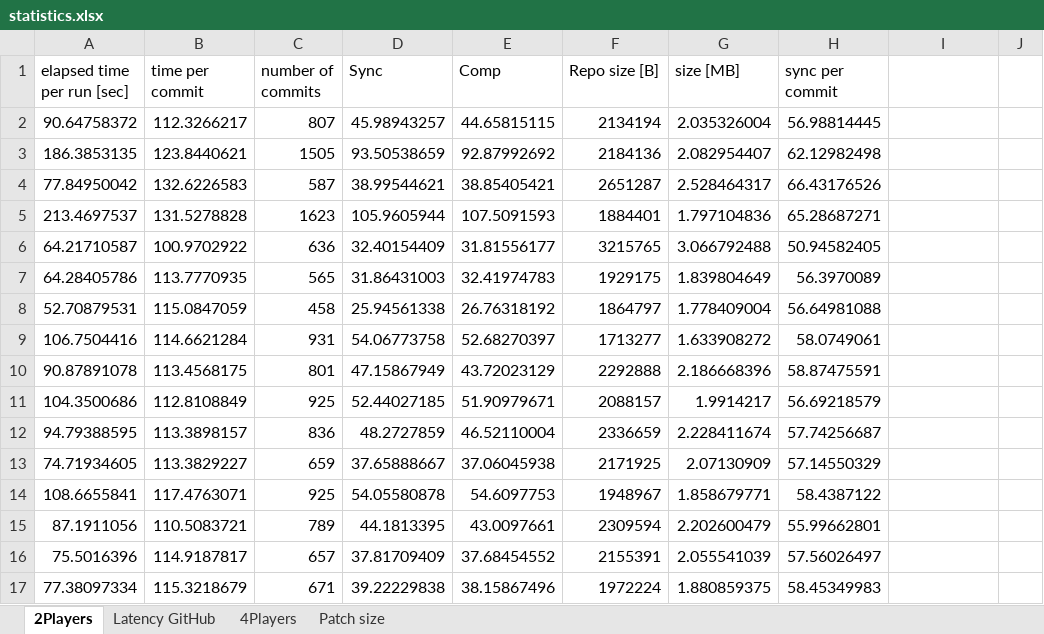
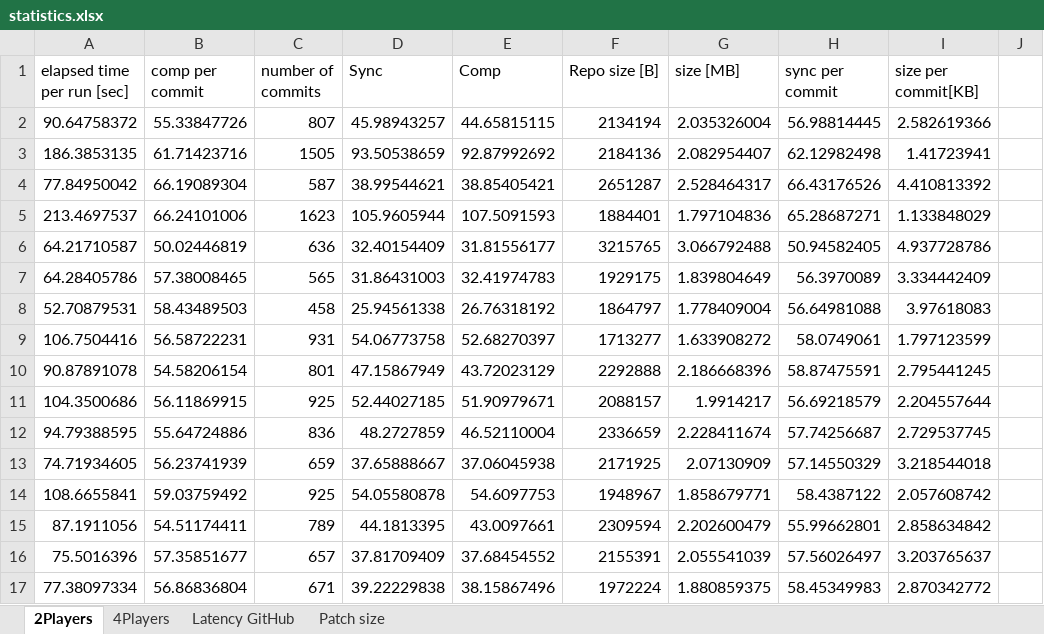
Before and after one commit to Matter95/CatanDS, an Excel workbook: statistics.xlsx, sheet 2Players, drawn as a sheet; only a part is shown; values as stored, in another font and other column widths than the file's, no borders; charts and pictures not drawn; the diff covers the shown part only; the diff names each change by its address in the sheet, - before the commit and + after, or states it on an @@ line.

```diff
--- a/statistics.xlsx (sheet 2Players)
+++ b/statistics.xlsx (sheet 2Players)
@@ sheet tab order changed: 2Players | 4Players | Latency GitHub | Patch size @@
-B1: time per commit
+B1: comp per commit
-I1: (empty)
+I1: size per commit[KB]
-B2 (comp per commit): 112.3266217
+B2 (comp per commit): 55.33847726
-I2 (size per commit[KB]): (empty)
+I2 (size per commit[KB]): 2.582619366
-B3 (comp per commit): 123.8440621
+B3 (comp per commit): 61.71423716
-I3 (size per commit[KB]): (empty)
+I3 (size per commit[KB]): 1.41723941
-B4 (comp per commit): 132.6226583
+B4 (comp per commit): 66.19089304
-I4 (size per commit[KB]): (empty)
+I4 (size per commit[KB]): 4.410813392
-B5 (comp per commit): 131.5278828
+B5 (comp per commit): 66.24101006
-I5 (size per commit[KB]): (empty)
+I5 (size per commit[KB]): 1.133848029
-B6 (comp per commit): 100.9702922
+B6 (comp per commit): 50.02446819
-I6 (size per commit[KB]): (empty)
+I6 (size per commit[KB]): 4.937728786
-B7 (comp per commit): 113.7770935
+B7 (comp per commit): 57.38008465
-I7 (size per commit[KB]): (empty)
+I7 (size per commit[KB]): 3.334442409
-B8 (comp per commit): 115.0847059
+B8 (comp per commit): 58.43489503
-I8 (size per commit[KB]): (empty)
+I8 (size per commit[KB]): 3.97618083
-B9 (comp per commit): 114.6621284
+B9 (comp per commit): 56.58722231
-I9 (size per commit[KB]): (empty)
+I9 (size per commit[KB]): 1.797123599
-B10 (comp per commit): 113.4568175
+B10 (comp per commit): 54.58206154
-I10 (size per commit[KB]): (empty)
+I10 (size per commit[KB]): 2.795441245
-B11 (comp per commit): 112.8108849
+B11 (comp per commit): 56.11869915
-I11 (size per commit[KB]): (empty)
+I11 (size per commit[KB]): 2.204557644
-B12 (comp per commit): 113.3898157
+B12 (comp per commit): 55.64724886
-I12 (size per commit[KB]): (empty)
+I12 (size per commit[KB]): 2.729537745
-B13 (comp per commit): 113.3829227
+B13 (comp per commit): 56.23741939
-I13 (size per commit[KB]): (empty)
+I13 (size per commit[KB]): 3.218544018
-B14 (comp per commit): 117.4763071
+B14 (comp per commit): 59.03759492
-I14 (size per commit[KB]): (empty)
+I14 (size per commit[KB]): 2.057608742
-B15 (comp per commit): 110.5083721
+B15 (comp per commit): 54.51174411
-I15 (size per commit[KB]): (empty)
+I15 (size per commit[KB]): 2.858634842
-B16 (comp per commit): 114.9187817
+B16 (comp per commit): 57.35851677
-I16 (size per commit[KB]): (empty)
+I16 (size per commit[KB]): 3.203765637
-B17 (comp per commit): 115.3218679
+B17 (comp per commit): 56.86836804
-I17 (size per commit[KB]): (empty)
+I17 (size per commit[KB]): 2.870342772
```
Also changed, not shown: 179 edited cells elsewhere in this sheet, sheet Patch size, sheet 4Players, sheet Latency GitHub, formulas that keep their value, charts or pictures, 5 other files.
